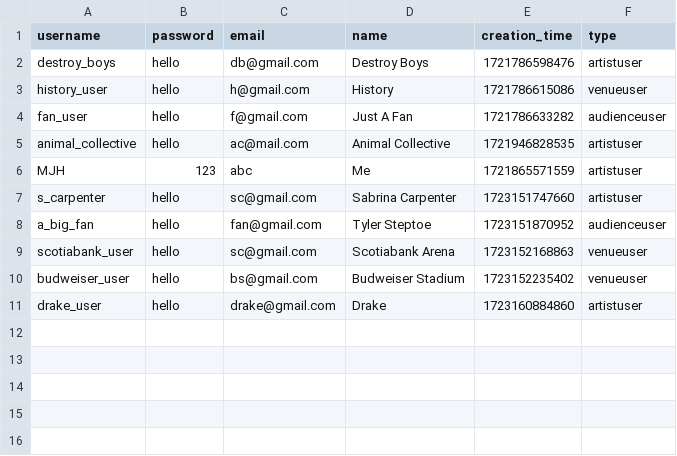
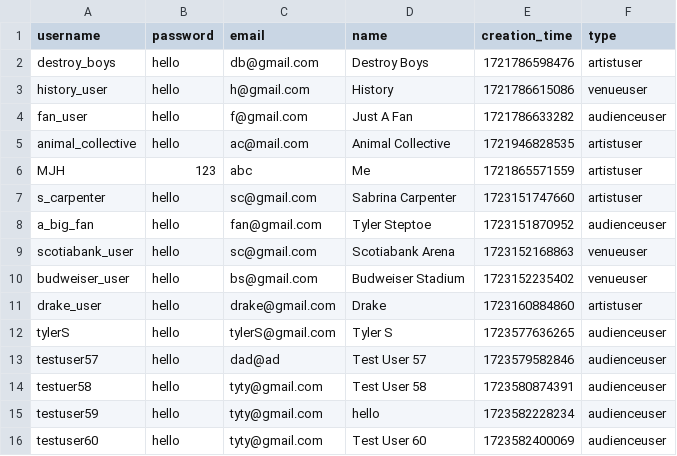
Before and after one commit to ddynamix/CSC207MusicProject, a CSV file: users.csv, drawn as a sheet.

```diff
--- a/users.csv
+++ b/users.csv
@@ -11 +11,6 @@ budweiser_user,hello,bs@gmail.com,Budweiser Stadium,1723152235402,venueuser
 drake_user,hello,drake@gmail.com,Drake,1723160884860,artistuser
+tylerS,hello,tylerS@gmail.com,Tyler S,1723577636265,audienceuser
+testuser57,hello,dad@ad,Test User 57,1723579582846,audienceuser
+testuer58,hello,tyty@gmail.com,Test User 58,1723580874391,audienceuser
+testuser59,hello,tyty@gmail.com,hello,1723582228234,audienceuser
+testuser60,hello,tyty@gmail.com,Test User 60,1723582400069,audienceuser
```
Also changed, not shown: songStorage.csv, 21 other files.
